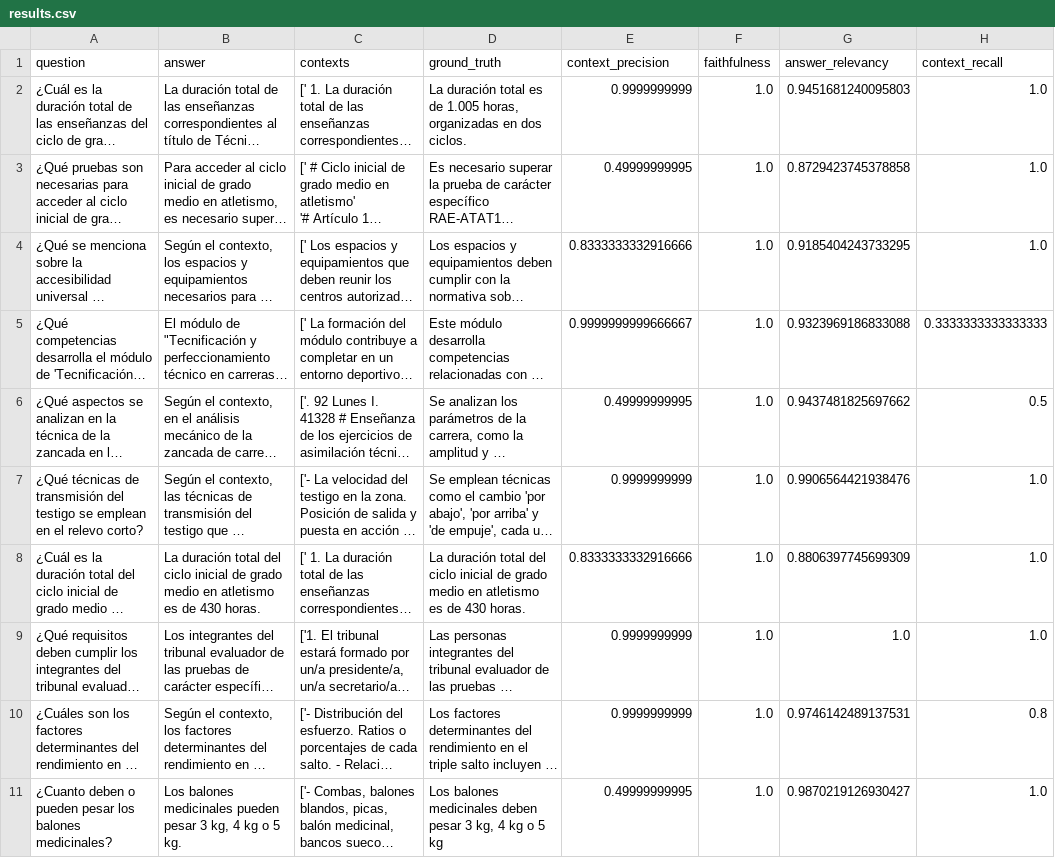
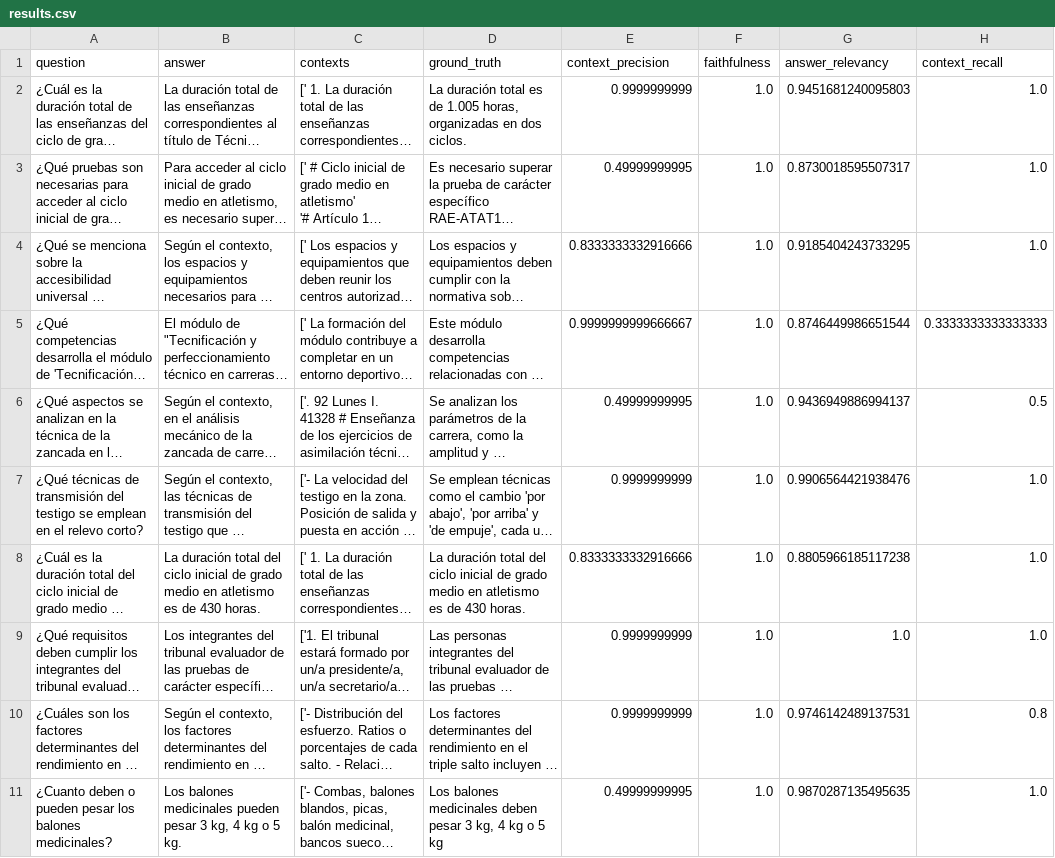
Before and after one commit to kokeitor/BOE-RAPTOR-Dimensional-RAG, a CSV file: data/rag evaluation/results/results.csv, drawn as a sheet; long unchanged cells end in …; the diff names each change by its address in the sheet, - before the commit and + after, or states it on an @@ line.

```diff
--- a/data/rag evaluation/results/results.csv
+++ b/data/rag evaluation/results/results.csv
-G3 (answer_relevancy): 0.8729423745378858
+G3 (answer_relevancy): 0.8730018595507317
-G5 (answer_relevancy): 0.9323969186833088
+G5 (answer_relevancy): 0.8746449986651544
-G6 (answer_relevancy): 0.9437481825697662
+G6 (answer_relevancy): 0.9436949886994137
-G8 (answer_relevancy): 0.8806397745699309
+G8 (answer_relevancy): 0.8805966185117238
-G11 (answer_relevancy): 0.9870219126930427
+G11 (answer_relevancy): 0.9870287135495635
```
Also changed, not shown: 10 other files.
